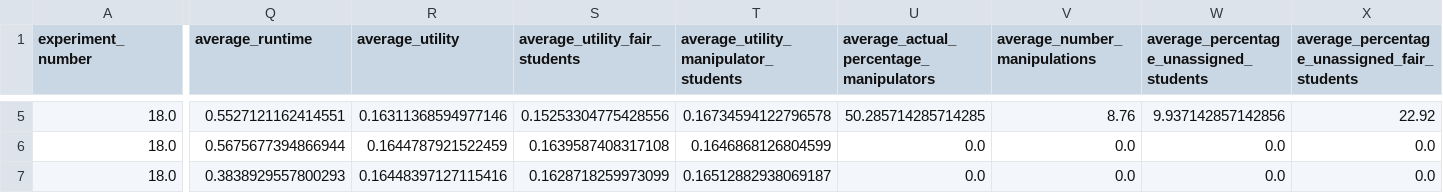
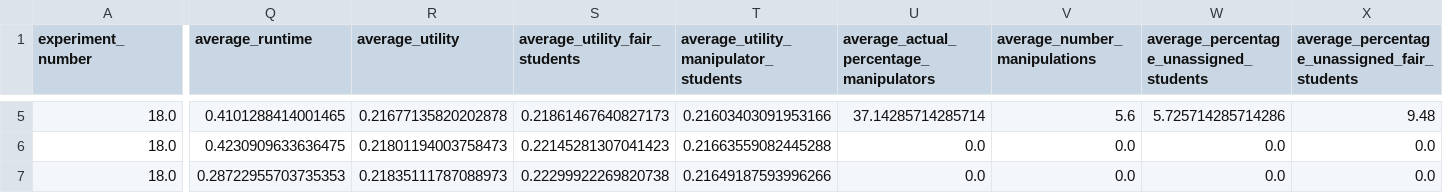
Before and after one commit to Dpbt/Constrained_DA, a CSV file: data_out/technical/test_results_100_17.csv, drawn as a sheet; only a part is shown, gaps mark what is left out; the diff covers the shown part only; the diff names each change by its address in the sheet, - before the commit and + after, or states it on an @@ line.

```diff
--- a/data_out/technical/test_results_100_17.csv
+++ b/data_out/technical/test_results_100_17.csv
-Q5 (average_runtime): 0.5527121162414551
+Q5 (average_runtime): 0.4101288414001465
-R5 (average_utility): 0.16311368594977146
+R5 (average_utility): 0.21677135820202878
-S5 (average_utility_fair_students): 0.15253304775428556
+S5 (average_utility_fair_students): 0.21861467640827173
-T5: 0.16734594122796578
+T5: 0.21603403091953166
-U5: 50.285714285714285
+U5: 37.14285714285714
-V5 (average_number_manipulations): 8.76
+V5 (average_number_manipulations): 5.6
-W5: 9.937142857142856
+W5: 5.725714285714286
-X5: 22.92
+X5: 9.48
-Q6 (average_runtime): 0.5675677394866944
+Q6 (average_runtime): 0.4230909633636475
-R6 (average_utility): 0.1644787921522459
+R6 (average_utility): 0.21801194003758473
-S6 (average_utility_fair_students): 0.1639587408317108
+S6 (average_utility_fair_students): 0.22145281307041423
-T6: 0.1646868126804599
+T6: 0.21663559082445288
-Q7 (average_runtime): 0.3838929557800293
+Q7 (average_runtime): 0.28722955703735353
-R7 (average_utility): 0.16448397127115416
+R7 (average_utility): 0.21835111787088973
-S7 (average_utility_fair_students): 0.1628718259973099
+S7 (average_utility_fair_students): 0.22299922269820738
-T7: 0.16512882938069187
+T7: 0.21649187593996266
```
Also changed, not shown: 28 edited cells elsewhere in this file, data_out/technical/test_results_100_10.csv, data_out/technical/test_results_100_13.csv, 26 other files.
